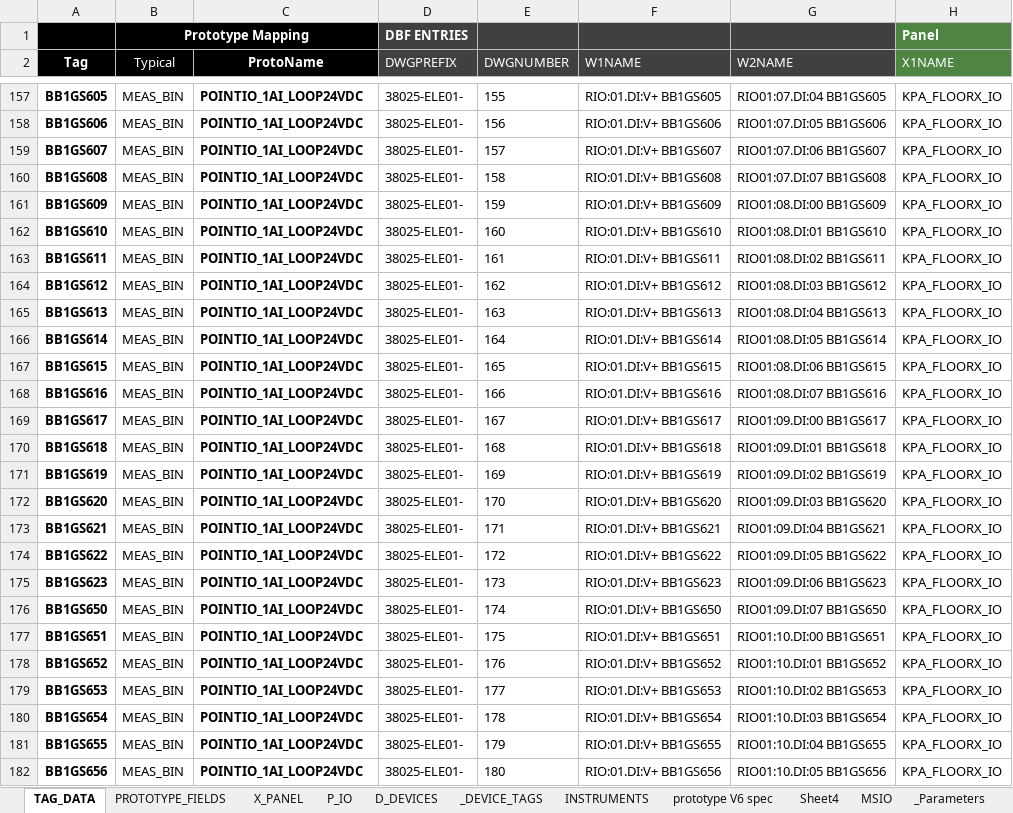
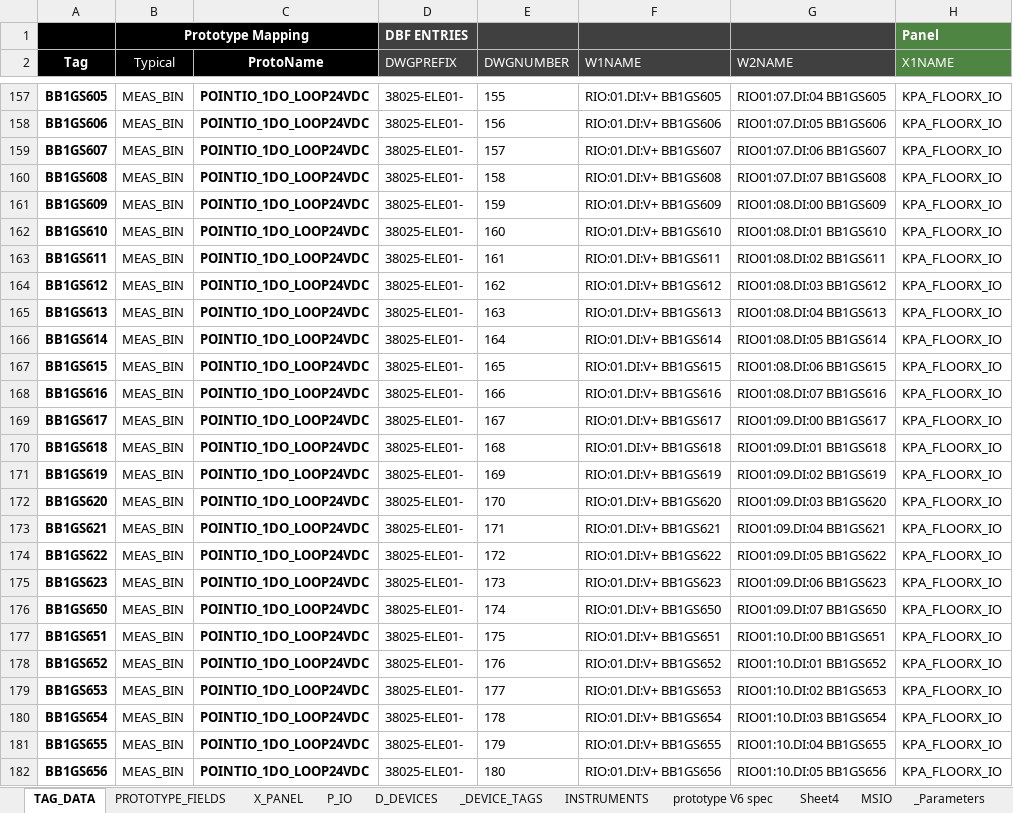
Before and after one commit to davh565/autoProto, an Excel workbook: input/IO_INSTRUMENT_LIST.xlsx, sheet TAG_DATA, drawn as a sheet; only a part is shown, gaps mark what is left out; values as stored, in another font and other column widths than the file's, no borders; conditional formats and table styles not drawn; the diff covers the shown part only; the diff names each change by its address in the sheet, - before the commit and + after, or states it on an @@ line.

```diff
--- a/input/IO_INSTRUMENT_LIST.xlsx (sheet TAG_DATA)
+++ b/input/IO_INSTRUMENT_LIST.xlsx (sheet TAG_DATA)
-C157:C182 (ProtoName): POINTIO_1AI_LOOP24VDC
+C157:C182 (ProtoName): POINTIO_1DO_LOOP24VDC
```
Also changed, not shown: 113 edited cells elsewhere in this sheet, 1 other file.
